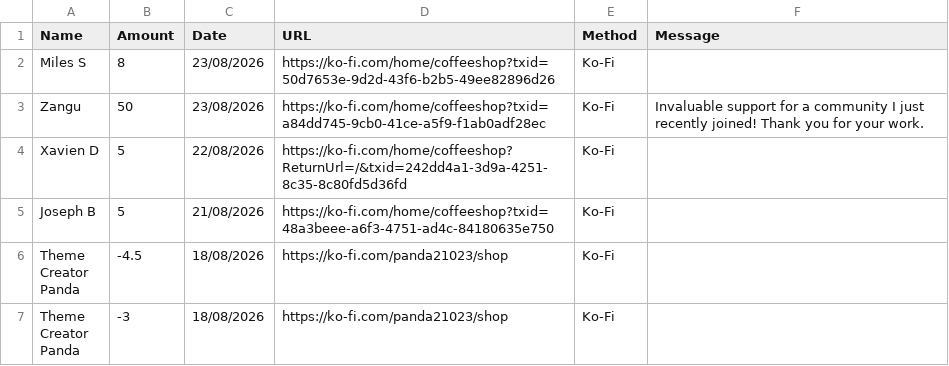
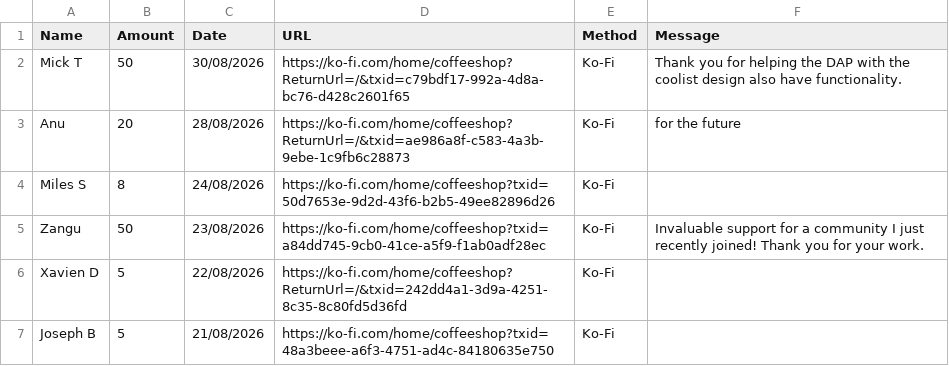
Before and after one commit to y1-community/Innioasis-Updater, a CSV file: donors.csv, drawn as a sheet; only a part is shown; the shorter side is filled out with more unchanged rows.

Commit message:
Add new donor records to donors.csv
Added new donor entries with their respective details.

```diff
--- a/donors.csv
+++ b/donors.csv
@@ -1,3 +1,5 @@
 Name,Amount,Date,URL,Method,Message
-Miles S,8,23/08/2026,https://ko-fi.com/home/coffeeshop?txid=50d7653e-9d2d-43f6-b2b5-49ee82896d26,Ko-Fi
+Mick T,50,30/08/2026,https://ko-fi.com/home/coffeeshop?ReturnUrl=/&txid=c79bdf17-992a-4d8a-bc76-d428c2601f65,Ko-Fi,Thank you for helping the DAP with the coolist design also have functionality.
+Anu,20,28/08/2026,https://ko-fi.com/home/coffeeshop?ReturnUrl=/&txid=ae986a8f-c583-4a3b-9ebe-1c9fb6c28873,Ko-Fi,for the future
+Miles S,8,24/08/2026,https://ko-fi.com/home/coffeeshop?txid=50d7653e-9d2d-43f6-b2b5-49ee82896d26,Ko-Fi
 Zangu,50,23/08/2026,https://ko-fi.com/home/coffeeshop?txid=a84dd745-9cb0-41ce-a5f9-f1ab0adf28ec,Ko-Fi,Invaluable support for a community I just recently joined! Thank you for your work.
```
